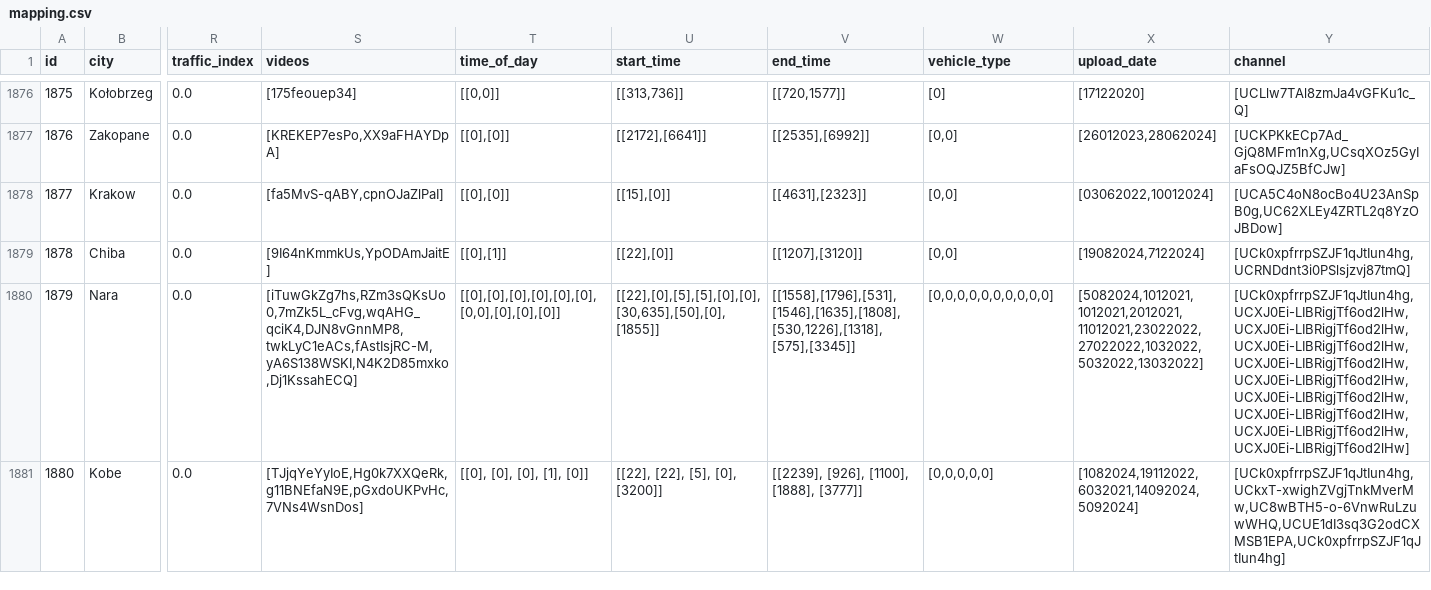
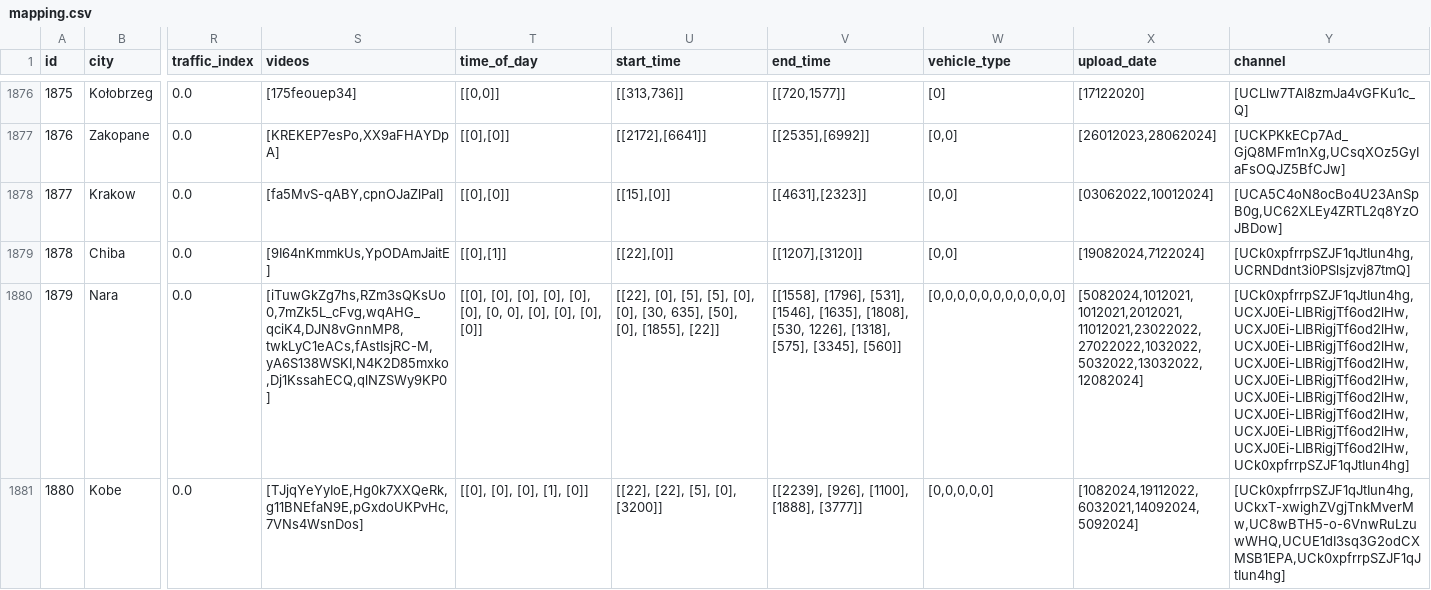
Before and after one commit to Shaadalam9/pedestrians-in-youtube, a CSV file: mapping.csv, drawn as a sheet; only a part is shown, gaps mark what is left out; the diff covers the shown part only; the diff names each change by its address in the sheet, - before the commit and + after, or states it on an @@ line.

Commit message:
Update mapping.csv

```diff
--- a/mapping.csv
+++ b/mapping.csv
-S1880 (videos): [iTuwGkZg7hs,RZm3sQKsUo0,7mZk5L_cFvg,wqAHG_qciK4,DJN8vGnnMP8,twkLyC1eACs,fAstIsjRC-M,yA6S138WSKI,N4K2D85mxko,Dj1KssahECQ]
+S1880 (videos): [iTuwGkZg7hs,RZm3sQKsUo0,7mZk5L_cFvg,wqAHG_qciK4,DJN8vGnnMP8,twkLyC1eACs,fAstIsjRC-M,yA6S138WSKI,N4K2D85mxko,Dj1KssahECQ,qlNZSWy9KP0]
-T1880 (time_of_day): [[0],[0],[0],[0],[0],[0],[0,0],[0],[0],[0]]
+T1880 (time_of_day): [[0], [0], [0], [0], [0], [0], [0, 0], [0], [0], [0], [0]]
-U1880 (start_time): [[22],[0],[5],[5],[0],[0],[30,635],[50],[0],[1855]]
+U1880 (start_time): [[22], [0], [5], [5], [0], [0], [30, 635], [50], [0], [1855], [22]]
-V1880 (end_time): [[1558],[1796],[531],[1546],[1635],[1808],[530,1226],[1318],[575],[3345]]
+V1880 (end_time): [[1558], [1796], [531], [1546], [1635], [1808], [530, 1226], [1318], [575], [3345], [560]]
-W1880 (vehicle_type): [0,0,0,0,0,0,0,0,0,0]
+W1880 (vehicle_type): [0,0,0,0,0,0,0,0,0,0,0]
-X1880 (upload_date): [5082024,1012021,1012021,2012021,11012021,23022022,27022022,1032022,5032022,13032022]
+X1880 (upload_date): [5082024,1012021,1012021,2012021,11012021,23022022,27022022,1032022,5032022,13032022,12082024]
-Y1880 (channel): [UCk0xpfrrpSZJF1qJtIun4hg,UCXJ0Ei-LIBRigjTf6od2lHw,UCXJ0Ei-LIBRigjTf6od2lHw,UCXJ0Ei-LIBRigjTf6od2lHw,UCXJ0Ei-LIBRigjTf6od2lHw,UCXJ0Ei-LIBRigjTf6od2lHw,UCXJ0Ei-LIBRigjTf6od2lHw,UCXJ0Ei-LIBRigjTf6od2lHw,UCXJ0Ei-LIBRigjTf6od2lHw,UCXJ0Ei-LIBRigjTf6od2lHw]
+Y1880 (channel): [UCk0xpfrrpSZJF1qJtIun4hg,UCXJ0Ei-LIBRigjTf6od2lHw,UCXJ0Ei-LIBRigjTf6od2lHw,UCXJ0Ei-LIBRigjTf6od2lHw,UCXJ0Ei-LIBRigjTf6od2lHw,UCXJ0Ei-LIBRigjTf6od2lHw,UCXJ0Ei-LIBRigjTf6od2lHw,UCXJ0Ei-LIBRigjTf6od2lHw,UCXJ0Ei-LIBRigjTf6od2lHw,UCXJ0Ei-LIBRigjTf6od2lHw,UCk0xpfrrpSZJF1qJtIun4hg]
```
Also changed, not shown: 1 added row and 21 edited cells elsewhere in this file.
